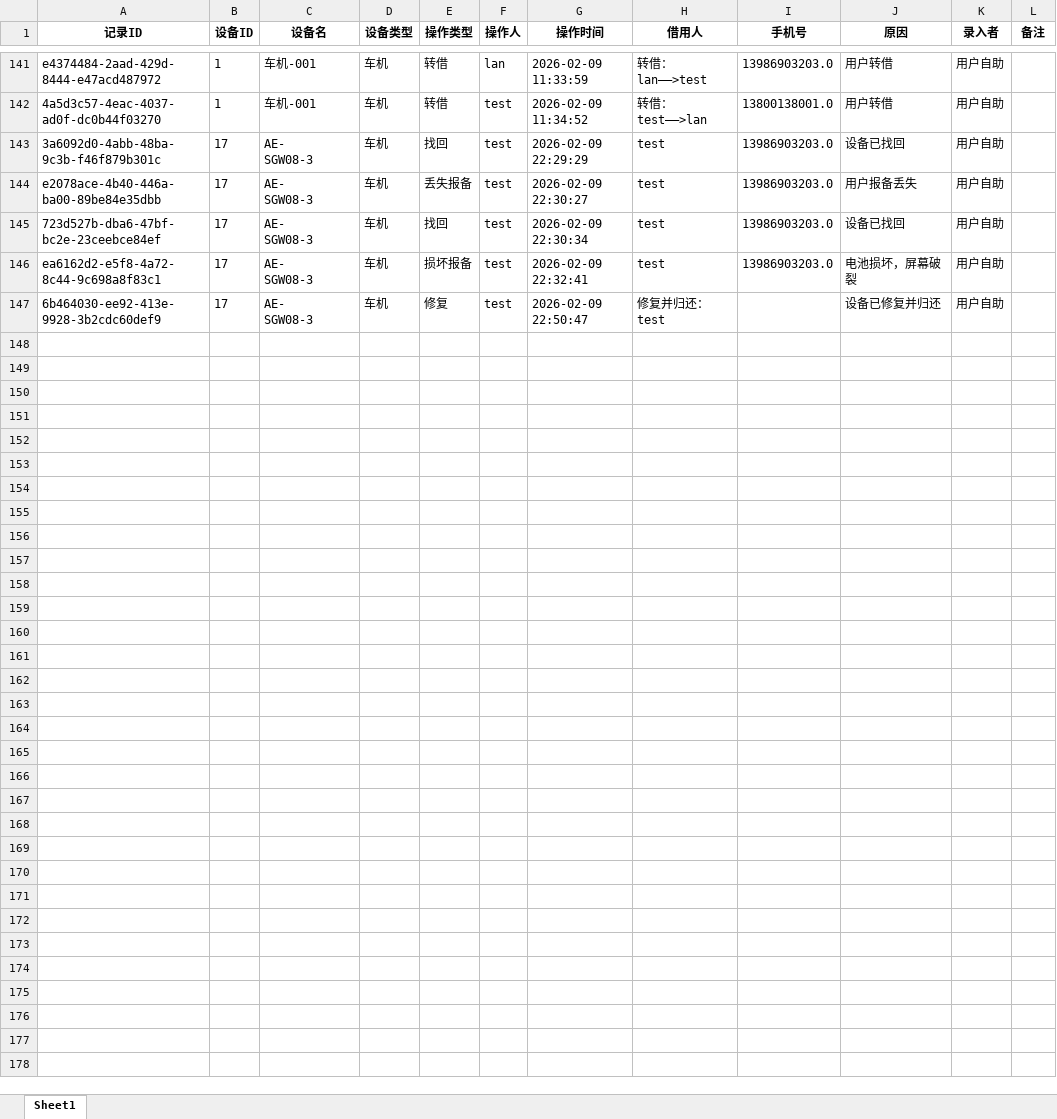
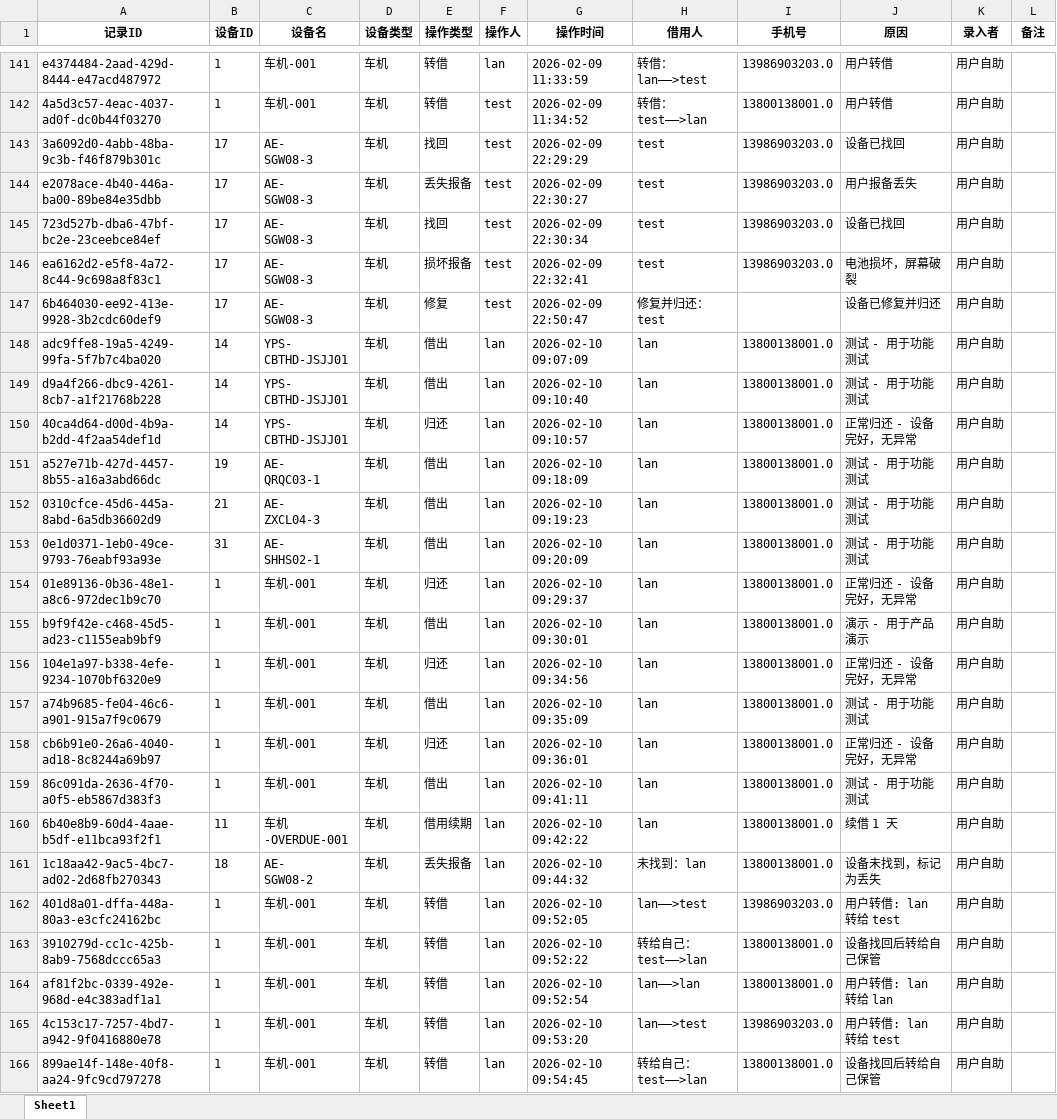
Before and after one commit to lan870606637/Automotive-Mobile-Device-Management-Platform, an Excel workbook: excel_templates/记录表.xlsx, sheet Sheet1, drawn as a sheet; only a part is shown, gaps mark what is left out; values as stored, in another font and other column widths than the file's, no borders; ↵ is a line break in a cell; the diff covers the shown part only; the diff names each change by its address in the sheet, - before the commit and + after, or states it on an @@ line.

```diff
--- a/excel_templates/记录表.xlsx (sheet Sheet1)
+++ b/excel_templates/记录表.xlsx (sheet Sheet1)
+row 148: adc9ffe8-19a5-4249-99fa-5f7b7c4ba020 | 14 | YPS- ↵ CBTHD-JSJJ01 | 车机 | 借出 | lan | 2026-02-10 09:07:09 | lan | 13800138001.0 | 测试 - 用于功能测试 | 用户自助
+row 149: d9a4f266-dbc9-4261-8cb7-a1f21768b228 | 14 | YPS- ↵ CBTHD-JSJJ01 | 车机 | 借出 | lan | 2026-02-10 09:10:40 | lan | 13800138001.0 | 测试 - 用于功能测试 | 用户自助
+row 150: 40ca4d64-d00d-4b9a-b2dd-4f2aa54def1d | 14 | YPS- ↵ CBTHD-JSJJ01 | 车机 | 归还 | lan | 2026-02-10 09:10:57 | lan | 13800138001.0 | 正常归还 - 设备完好，无异常 | 用户自助
+row 151: a527e71b-427d-4457-8b55-a16a3abd66dc | 19 | AE- ↵ QRQC03-1 | 车机 | 借出 | lan | 2026-02-10 09:18:09 | lan | 13800138001.0 | 测试 - 用于功能测试 | 用户自助
+row 152: 0310cfce-45d6-445a-8abd-6a5db36602d9 | 21 | AE- ↵ ZXCL04-3 | 车机 | 借出 | lan | 2026-02-10 09:19:23 | lan | 13800138001.0 | 测试 - 用于功能测试 | 用户自助
+row 153: 0e1d0371-1eb0-49ce-9793-76eabf93a93e | 31 | AE- ↵ SHHS02-1 | 车机 | 借出 | lan | 2026-02-10 09:20:09 | lan | 13800138001.0 | 测试 - 用于功能测试 | 用户自助
+row 154: 01e89136-0b36-48e1-a8c6-972dec1b9c70 | 1 | 车机-001 | 车机 | 归还 | lan | 2026-02-10 09:29:37 | lan | 13800138001.0 | 正常归还 - 设备完好，无异常 | 用户自助
+row 155: b9f9f42e-c468-45d5-ad23-c1155eab9bf9 | 1 | 车机-001 | 车机 | 借出 | lan | 2026-02-10 09:30:01 | lan | 13800138001.0 | 演示 - 用于产品演示 | 用户自助
+row 156: 104e1a97-b338-4efe-9234-1070bf6320e9 | 1 | 车机-001 | 车机 | 归还 | lan | 2026-02-10 09:34:56 | lan | 13800138001.0 | 正常归还 - 设备完好，无异常 | 用户自助
+row 157: a74b9685-fe04-46c6-a901-915a7f9c0679 | 1 | 车机-001 | 车机 | 借出 | lan | 2026-02-10 09:35:09 | lan | 13800138001.0 | 测试 - 用于功能测试 | 用户自助
+row 158: cb6b91e0-26a6-4040-ad18-8c8244a69b97 | 1 | 车机-001 | 车机 | 归还 | lan | 2026-02-10 09:36:01 | lan | 13800138001.0 | 正常归还 - 设备完好，无异常 | 用户自助
+row 159: 86c091da-2636-4f70-a0f5-eb5867d383f3 | 1 | 车机-001 | 车机 | 借出 | lan | 2026-02-10 09:41:11 | lan | 13800138001.0 | 测试 - 用于功能测试 | 用户自助
+row 160: 6b40e8b9-60d4-4aae-b5df-e11bca93f2f1 | 11 | 车机-OVERDUE-001 | 车机 | 借用续期 | lan | 2026-02-10 09:42:22 | lan | 13800138001.0 | 续借 1 天 | 用户自助
+row 161: 1c18aa42-9ac5-4bc7-ad02-2d68fb270343 | 18 | AE- ↵ SGW08-2 | 车机 | 丢失报备 | lan | 2026-02-10 09:44:32 | 未找到：lan | 13800138001.0 | 设备未找到，标记为丢失 | 用户自助
+row 162: 401d8a01-dffa-448a-80a3-e3cfc24162bc | 1 | 车机-001 | 车机 | 转借 | lan | 2026-02-10 09:52:05 | lan——>test | 13986903203.0 | 用户转借: lan 转给 test | 用户自助
+row 163: 3910279d-cc1c-425b-8ab9-7568dccc65a3 | 1 | 车机-001 | 车机 | 转借 | lan | 2026-02-10 09:52:22 | 转给自己：test——>lan | 13800138001.0 | 设备找回后转给自己保管 | 用户自助
+row 164: af81f2bc-0339-492e-968d-e4c383adf1a1 | 1 | 车机-001 | 车机 | 转借 | lan | 2026-02-10 09:52:54 | lan——>lan | 13800138001.0 | 用户转借: lan 转给 lan | 用户自助
+row 165: 4c153c17-7257-4bd7-a942-9f0416880e78 | 1 | 车机-001 | 车机 | 转借 | lan | 2026-02-10 09:53:20 | lan——>test | 13986903203.0 | 用户转借: lan 转给 test | 用户自助
+row 166: 899ae14f-148e-40f8-aa24-9fc9cd797278 | 1 | 车机-001 | 车机 | 转借 | lan | 2026-02-10 09:54:45 | 转给自己：test——>lan | 13800138001.0 | 设备找回后转给自己保管 | 用户自助
```
Also changed, not shown: 110 added rows elsewhere in this sheet, excel_templates/手机表.xlsx, excel_templates/操作日志表.xlsx, 48 other files.
